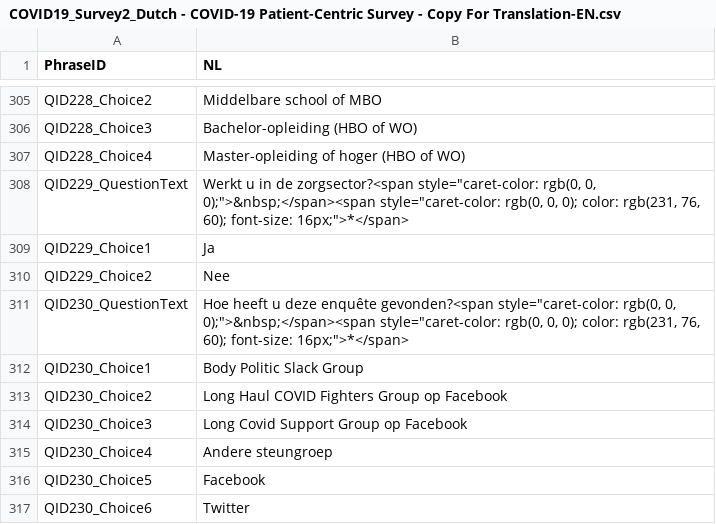
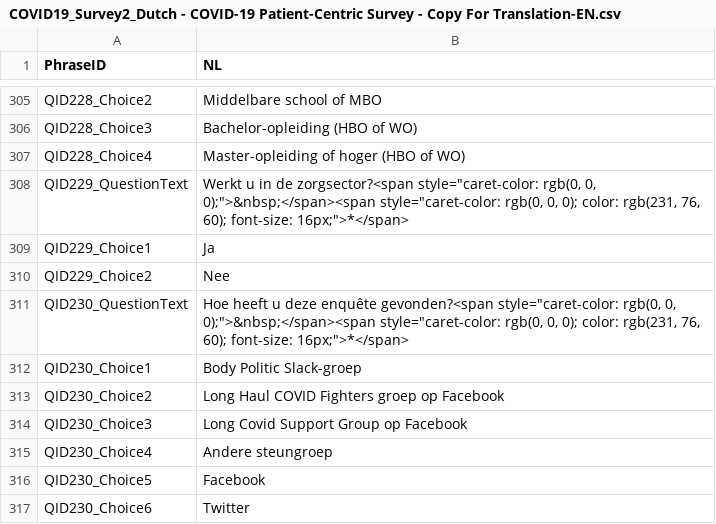
Before and after one commit to msteenhagen/vertaling-covid-vragenlijst, a CSV file: COVID19_Survey2_Dutch - COVID-19 Patient-Centric Survey - Copy For Translation-EN.csv, drawn as a sheet; only a part is shown, gaps mark what is left out.

Commit message:
Fix: group titles

```diff
--- a/COVID19_Survey2_Dutch - COVID-19 Patient-Centric Survey - Copy For Translation-EN.csv
+++ b/COVID19_Survey2_Dutch - COVID-19 Patient-Centric Survey - Copy For Translation-EN.csv
@@ -311,4 +311,4 @@ QID229_Choice2,Nee
 QID230_QuestionText,"Hoe heeft u deze enquête gevonden?<span style=""caret-color: rgb(0, 0, 0);"">&nbsp;</span><span style=""caret-color: rgb(0, 0, 0); color: rgb(231, 76, 60); font-size: 16px;"">*</span>"
-QID230_Choice1,Body Politic Slack Group
-QID230_Choice2,Long Haul COVID Fighters Group op Facebook
+QID230_Choice1,Body Politic Slack-groep
+QID230_Choice2,Long Haul COVID Fighters groep op Facebook
 QID230_Choice3,Long Covid Support Group op Facebook
```
